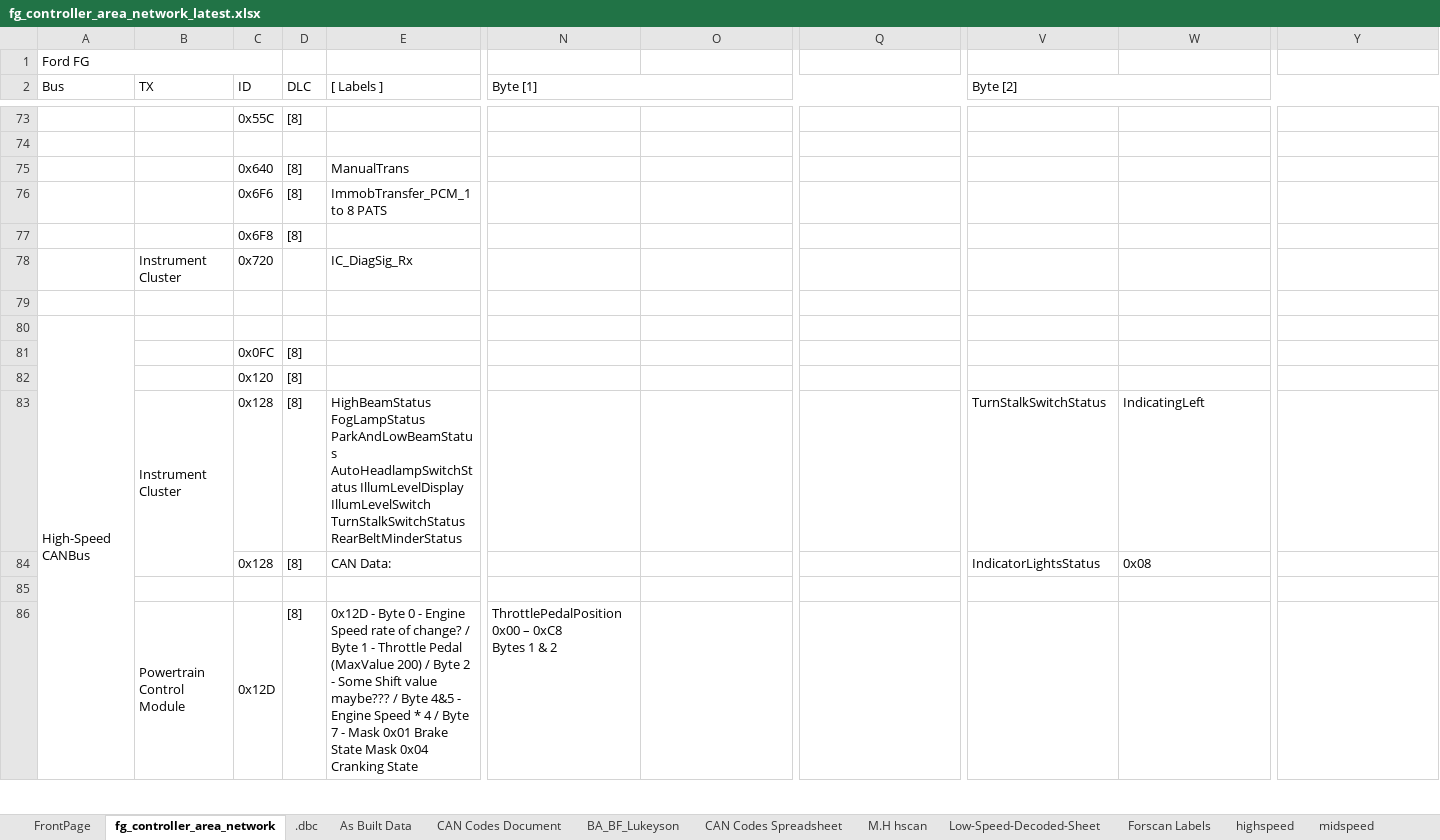
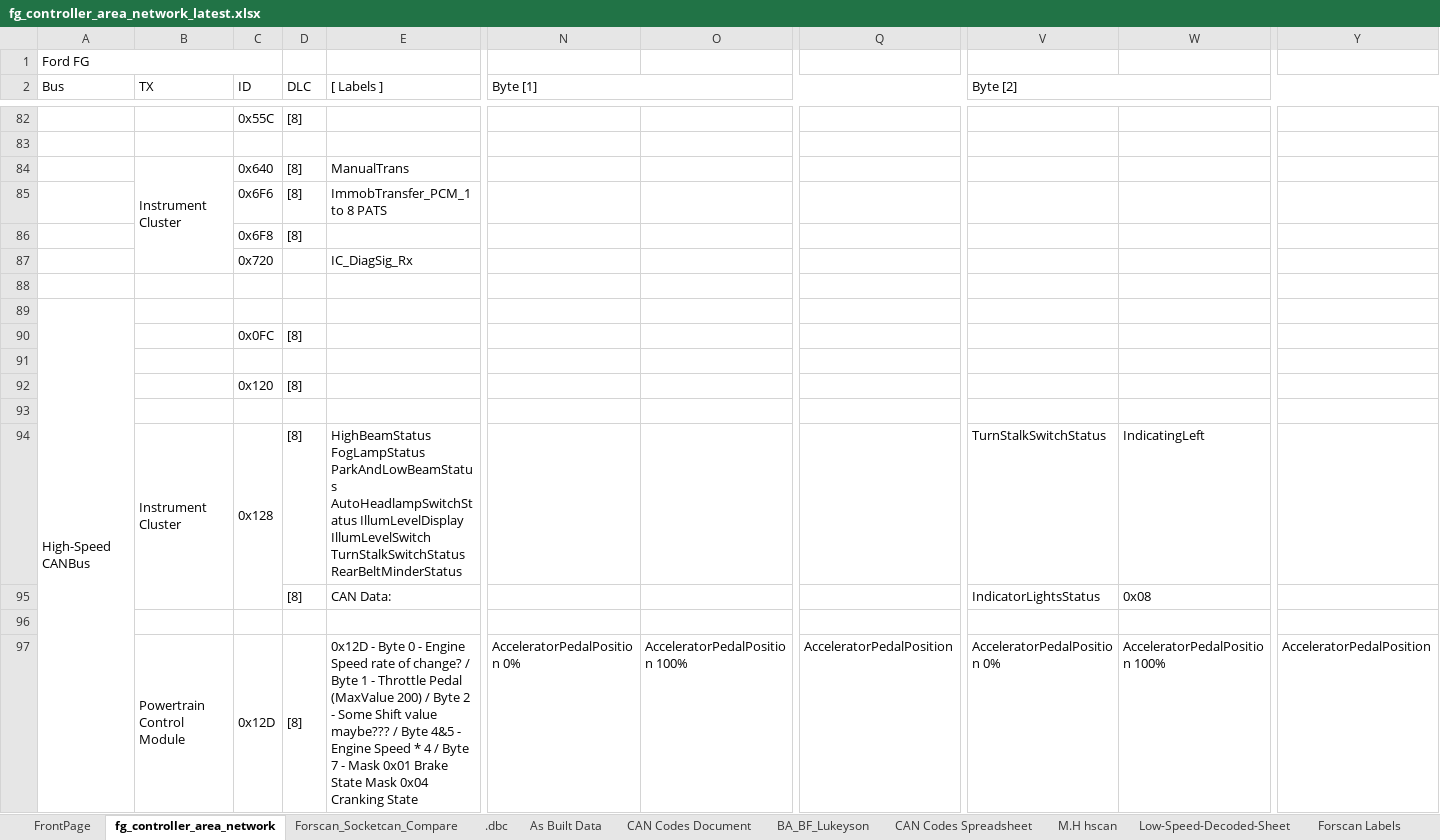
Before and after one commit to jakka351/FG-Falcon, an Excel workbook: fg_controller_area_network_latest.xlsx, sheet fg_controller_area_network, drawn as a sheet; only a part is shown, gaps mark what is left out; values as stored, in another font and other column widths than the file's, no cell formats; conditional formats not drawn; removed rows and columns are numbered as before the commit, all else as after; rows hold the shown columns only; ↵ is a line break in a cell; the diff covers the shown part only; the diff names each change by its address in the sheet, - before the commit and + after, or states it on an @@ line.

Commit message:
Add files via upload

```diff
--- a/fg_controller_area_network_latest.xlsx (sheet fg_controller_area_network)
+++ b/fg_controller_area_network_latest.xlsx (sheet fg_controller_area_network)
+sheet tab: Forscan_Socketcan_Compare
-B84 (TX): (empty)
+B84 (TX): Instrument Cluster
+B84:B87 merged
-B87 (TX): Instrument Cluster
+B87 (TX): (empty)
+row 91: (empty)
+row 93: (empty)
+C94:C95 merged
-C95 (ID): 0x128
+C95 (ID): (empty)
-row 86:  | Powertrain Control Module | 0x12D | [8] | 0x12D - Byte 0 - Engine Speed rate of change? / Byte 1 - Throttle Pedal (MaxValue 200) / Byte 2 - Some Shift value maybe??? / Byte 4&5 - Engine Speed * 4 / Byte 7 - Mask 0x01 Brake State Mask 0x04 Cranking State | ThrottlePedalPosition 0x00 – 0xC8 ↵ Bytes 1 & 2
+row 97:  | Powertrain Control Module | 0x12D | [8] | 0x12D - Byte 0 - Engine Speed rate of change? / Byte 1 - Throttle Pedal (MaxValue 200) / Byte 2 - Some Shift value maybe??? / Byte 4&5 - Engine Speed * 4 / Byte 7 - Mask 0x01 Brake State Mask 0x04 Cranking State | AcceleratorPedalPosition 0% | AcceleratorPedalPosition 100% | AcceleratorPedalPosition | AcceleratorPedalPosition 0% | AcceleratorPedalPosition 100% | AcceleratorPedalPosition
```
Also changed, not shown: 21 added rows, 5 removed rows, 28 edited cells and merged cells elsewhere in this sheet, cell formats, charts or pictures.
